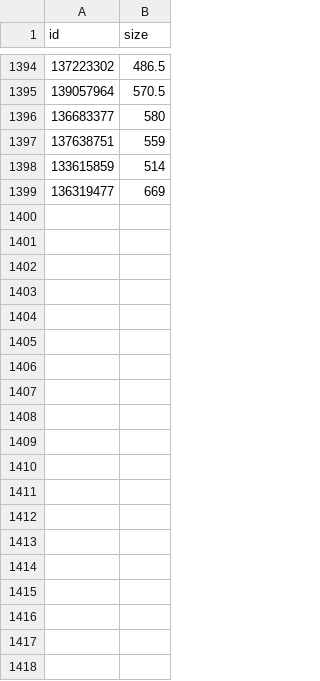
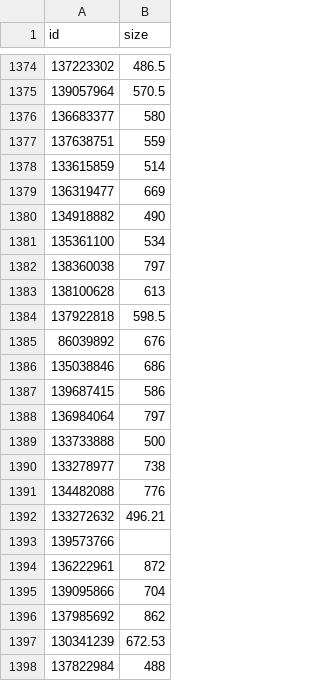
Before and after one commit to albertovidalrod/London-House-Prices, a CSV file: data/area interest/all_floor_size.csv, drawn as a sheet; only a part is shown, gaps mark what is left out; the diff covers the shown part only.

```diff
--- a/data/area interest/all_floor_size.csv
+++ b/data/area interest/all_floor_size.csv
@@ -1399 +1379,20 @@ id,size
 136319477,669
+134918882,490
+135361100,534
+138360038,797
+138100628,613
+137922818,598.5
+86039892,676
+135038846,686
+139687415,586
+136984064,797
+133733888,500
+133278977,738
+134482088,776
+133272632,496.21
+139573766,
+136222961,872
+139095866,704
+137985692,862
+130341239,672.53
+137822984,488
```
Also changed, not shown: 55 added rows and 15 moved rows elsewhere in this file, 6 other files.
